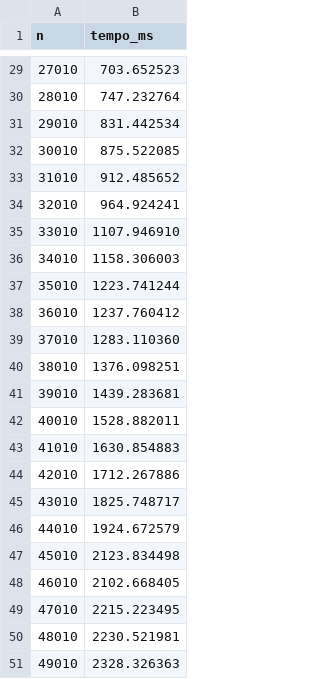
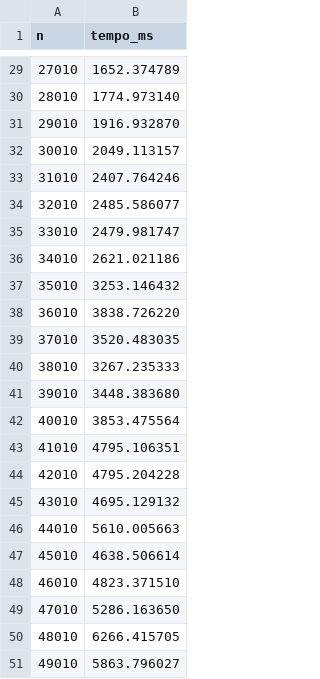
Before and after one commit to JamesIslan/analise-algoritmos, a CSV file: amostras/insertion_sort.csv, drawn as a sheet; only a part is shown, gaps mark what is left out; the diff covers the shown part only.

```diff
--- a/amostras/insertion_sort.csv
+++ b/amostras/insertion_sort.csv
@@ -29,23 +29,23 @@ n,tempo_ms
-27010,703.652523
-28010,747.232764
-29010,831.442534
-30010,875.522085
-31010,912.485652
-32010,964.924241
-33010,1107.946910
-34010,1158.306003
-35010,1223.741244
-36010,1237.760412
-37010,1283.110360
-38010,1376.098251
-39010,1439.283681
-40010,1528.882011
-41010,1630.854883
-42010,1712.267886
-43010,1825.748717
-44010,1924.672579
-45010,2123.834498
-46010,2102.668405
-47010,2215.223495
-48010,2230.521981
-49010,2328.326363
+27010,1652.374789
+28010,1774.973140
+29010,1916.932870
+30010,2049.113157
+31010,2407.764246
+32010,2485.586077
+33010,2479.981747
+34010,2621.021186
+35010,3253.146432
+36010,3838.726220
+37010,3520.483035
+38010,3267.235333
+39010,3448.383680
+40010,3853.475564
+41010,4795.106351
+42010,4795.204228
+43010,4695.129132
+44010,5610.005663
+45010,4638.506614
+46010,4823.371510
+47010,5286.163650
+48010,6266.415705
+49010,5863.796027
```
Also changed, not shown: 27 edited cells elsewhere in this file, amostras/busca_binaria.csv, amostras/busca_sequencial.csv, 4 other files.
